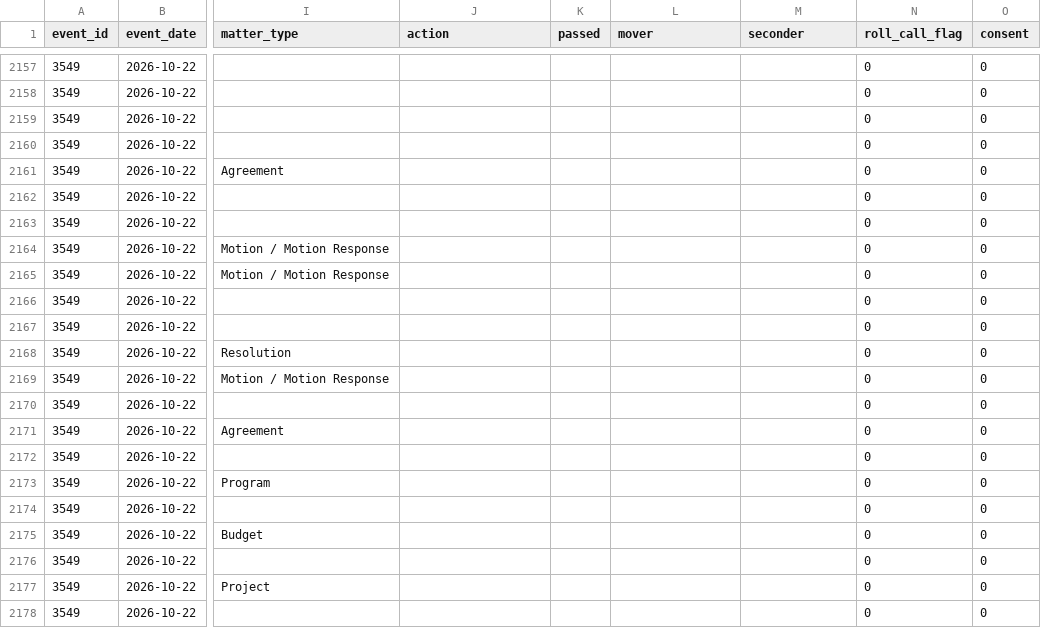
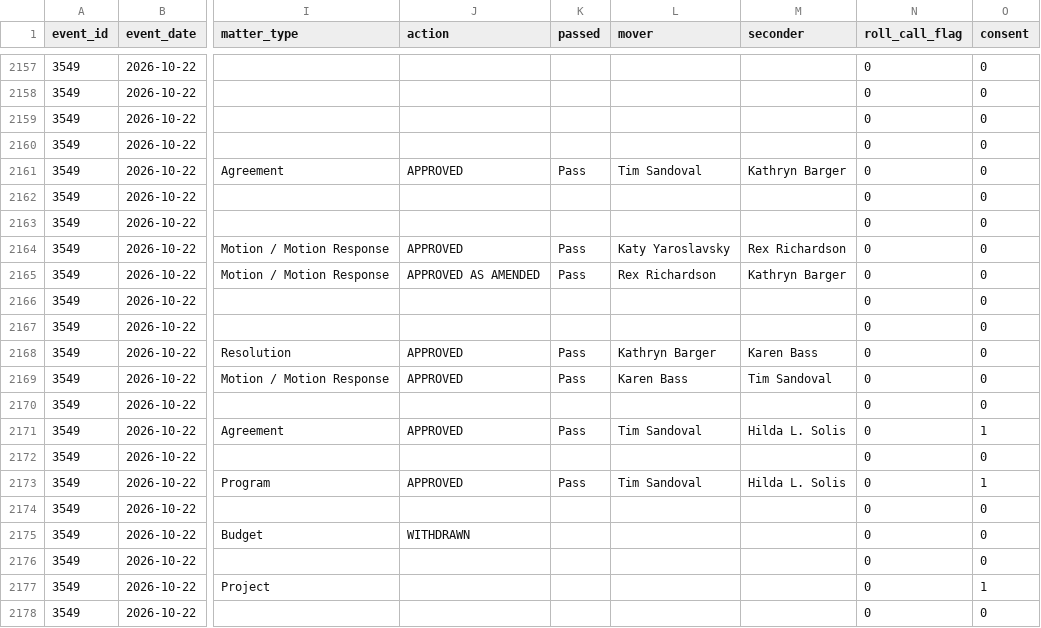
Before and after one commit to adrixnabravo/rumbo-data, a CSV file: data/items/2026.csv, drawn as a sheet; only a part is shown, gaps mark what is left out; the diff covers the shown part only; the diff names each change by its address in the sheet, - before the commit and + after, or states it on an @@ line.

```diff
--- a/data/items/2026.csv
+++ b/data/items/2026.csv
-J2161 (action): (empty)
+J2161 (action): APPROVED
-K2161 (passed): (empty)
+K2161 (passed): Pass
-L2161 (mover): (empty)
+L2161 (mover): Tim Sandoval
-M2161 (seconder): (empty)
+M2161 (seconder): Kathryn Barger
-J2164 (action): (empty)
+J2164 (action): APPROVED
-K2164:K2165 (passed): (empty)
+K2164:K2165 (passed): Pass
-L2164 (mover): (empty)
+L2164 (mover): Katy Yaroslavsky
-M2164 (seconder): (empty)
+M2164 (seconder): Rex Richardson
-J2165 (action): (empty)
+J2165 (action): APPROVED AS AMENDED
-L2165 (mover): (empty)
+L2165 (mover): Rex Richardson
-M2165 (seconder): (empty)
+M2165 (seconder): Kathryn Barger
-J2168:J2169 (action): (empty)
+J2168:J2169 (action): APPROVED
-K2168:K2169 (passed): (empty)
+K2168:K2169 (passed): Pass
-L2168 (mover): (empty)
+L2168 (mover): Kathryn Barger
-M2168 (seconder): (empty)
+M2168 (seconder): Karen Bass
-L2169 (mover): (empty)
+L2169 (mover): Karen Bass
-M2169 (seconder): (empty)
+M2169 (seconder): Tim Sandoval
-J2171 (action): (empty)
+J2171 (action): APPROVED
-K2171 (passed): (empty)
+K2171 (passed): Pass
-L2171 (mover): (empty)
+L2171 (mover): Tim Sandoval
-M2171 (seconder): (empty)
+M2171 (seconder): Hilda L. Solis
-O2171 (consent): 0
+O2171 (consent): 1
-J2173 (action): (empty)
+J2173 (action): APPROVED
-K2173 (passed): (empty)
+K2173 (passed): Pass
-L2173 (mover): (empty)
+L2173 (mover): Tim Sandoval
-M2173 (seconder): (empty)
+M2173 (seconder): Hilda L. Solis
-O2173 (consent): 0
+O2173 (consent): 1
-J2175 (action): (empty)
+J2175 (action): WITHDRAWN
-O2177 (consent): 0
+O2177 (consent): 1
```
Also changed, not shown: 1 added row and 79 edited cells elsewhere in this file, data/matters/2026.csv, data/rollcalls/2026.csv, 2 other files.
